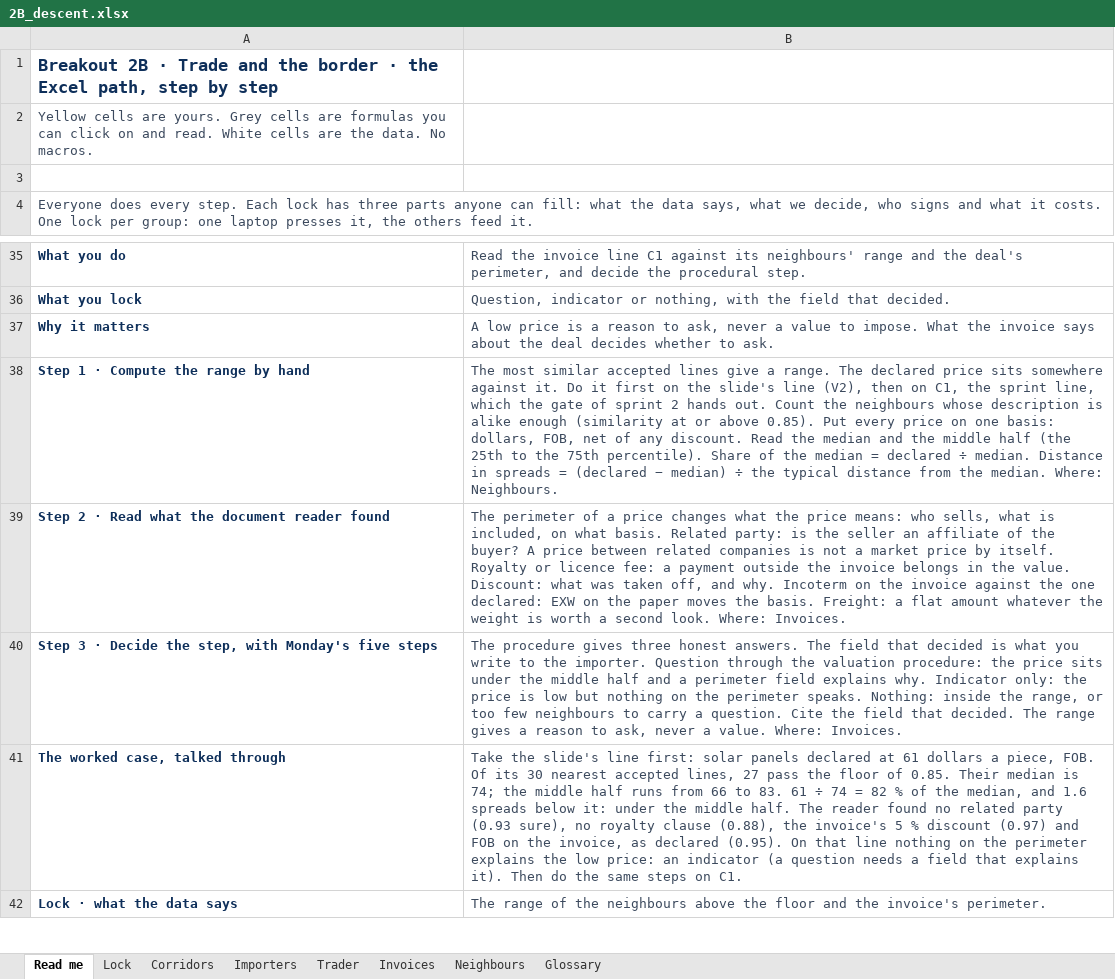
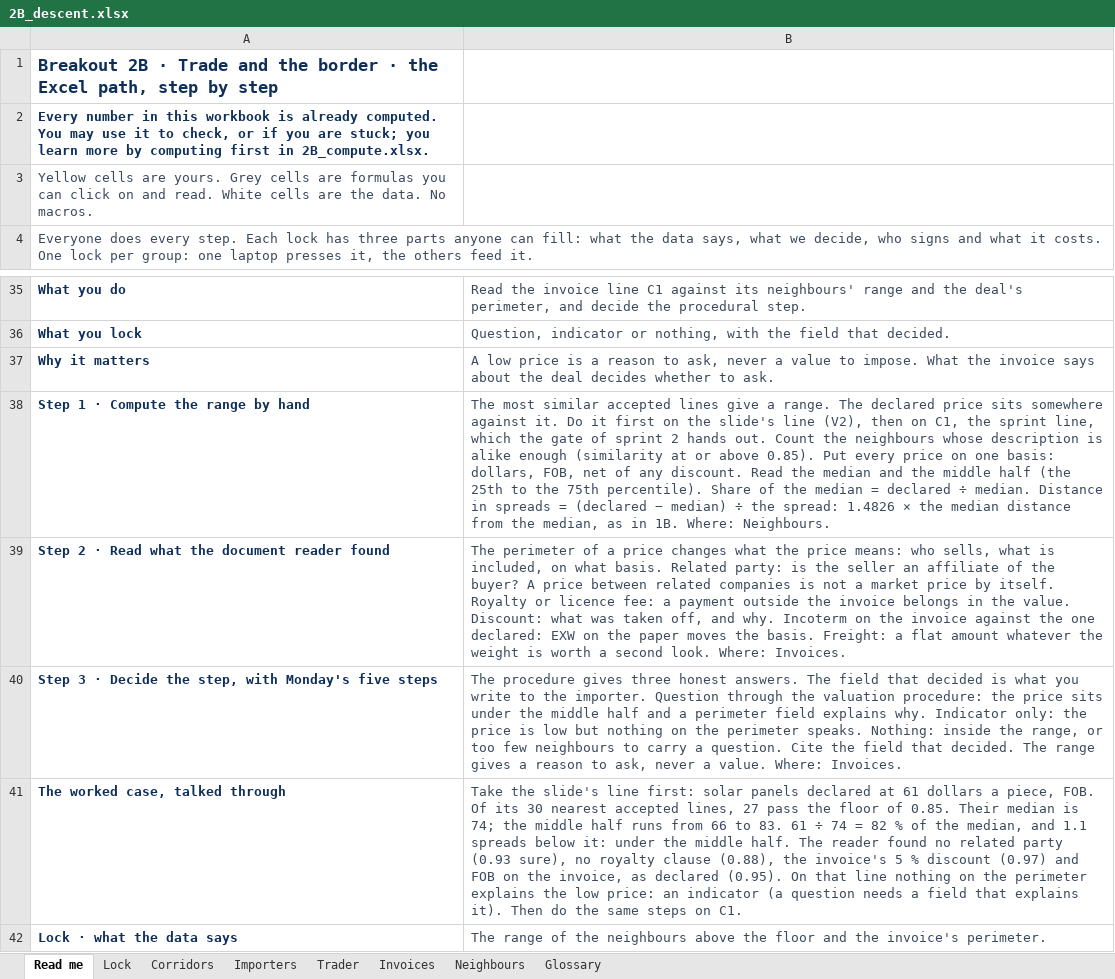
Before and after one commit to FrancoisChastel/CustomsWorkshopNotebooks, an Excel workbook: data/2B_descent.xlsx, sheet Read me, drawn as a sheet; only a part is shown, gaps mark what is left out; values as stored, in another font and other column widths than the file's, no borders; removed rows and columns are numbered as before the commit, all else as after; the diff names each change by its address in the sheet, - before the commit and + after, or states it on an @@ line.

Commit message:
data-v13.4: Breakouts 2B and 4B computed by the groups, the ADD-P raw tables (documents, events, VAT filings, registry history, tax audits)

```diff
--- a/data/2B_descent.xlsx (sheet Read me)
+++ b/data/2B_descent.xlsx (sheet Read me)
+row 2: Every number in this workbook is already computed. You may use it to check, or if you are stuck; you learn more by computing first in 2B_compute.xlsx.
-row 3: (empty)
-B38: …÷ the typical distance from the median. Where: Neighbours.
+B38: …÷ the spread: 1.4826 × the median distance from the median, as in 1B. Where: Neighbours.
-B41: …median, and 1.6 spreads below…
+B41: …median, and 1.1 spreads below…
```
Also changed, not shown: sheet Invoices, sheet Glossary, sheet Neighbours, 38 other files.
